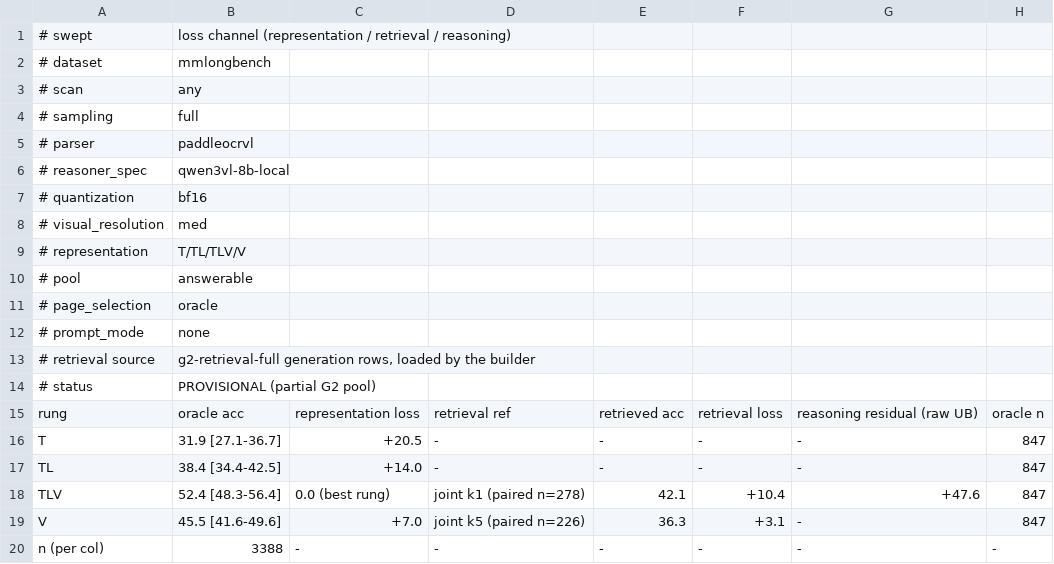
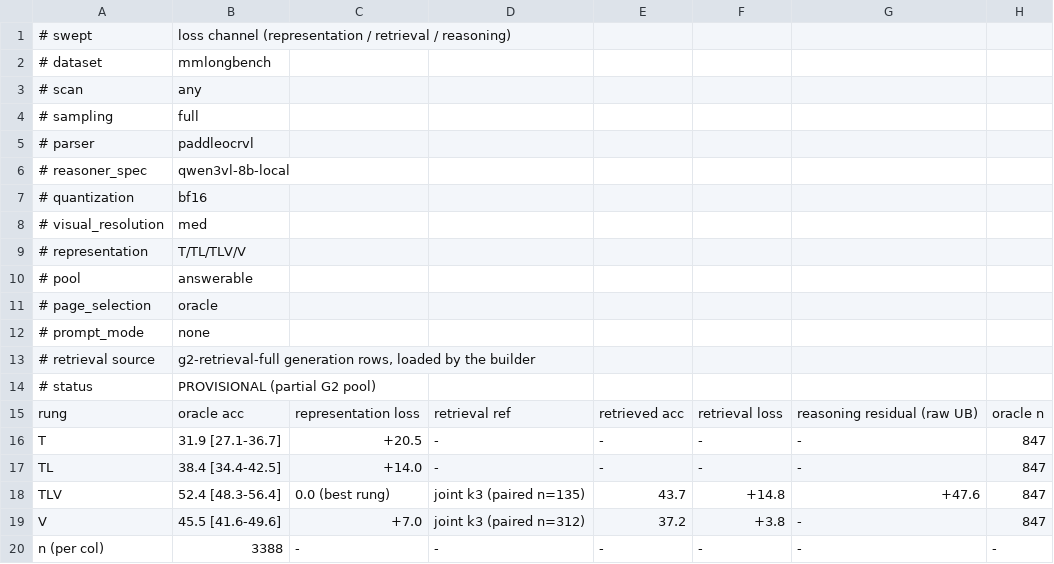
Before and after one commit to LeweiXu/mpvrdu-analysis-backup, a CSV file: tables/attribution.csv, drawn as a sheet.

```diff
--- a/tables/attribution.csv
+++ b/tables/attribution.csv
@@ -17,4 +17,4 @@ T,31.9 [27.1-36.7],+20.5,-,-,-,-,847
 TL,38.4 [34.4-42.5],+14.0,-,-,-,-,847
-TLV,52.4 [48.3-56.4],0.0 (best rung),joint k1 (paired n=278),42.1,+10.4,+47.6,847
-V,45.5 [41.6-49.6],+7.0,joint k5 (paired n=226),36.3,+3.1,-,847
+TLV,52.4 [48.3-56.4],0.0 (best rung),joint k3 (paired n=135),43.7,+14.8,+47.6,847
+V,45.5 [41.6-49.6],+7.0,joint k3 (paired n=312),37.2,+3.8,-,847
 n (per col),3388,-,-,-,-,-,-
```
Also changed, not shown: tables/decode_by_prompt_mode.csv, tables/levers.csv, 30 other files.
